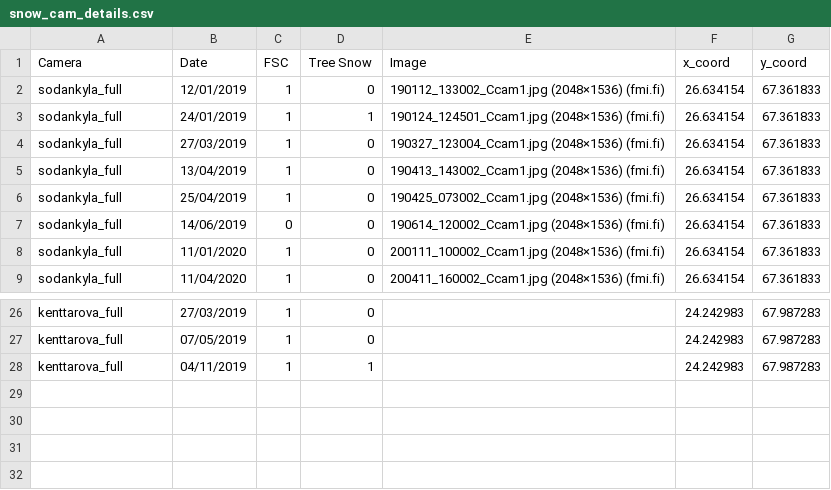
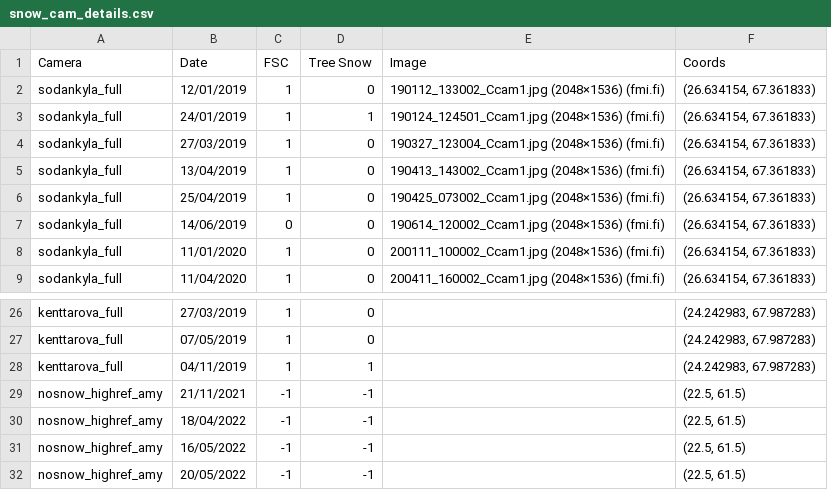
Before and after one commit to thomaslaraia/Snowstradamus, a CSV file: snow_cam_details.csv, drawn as a sheet; only a part is shown, gaps mark what is left out; removed rows and columns are numbered as before the commit, all else as after; the diff names each change by its address in the sheet, - before the commit and + after, or states it on an @@ line.

Commit message:
updated csv for new cams

```diff
--- a/snow_cam_details.csv
+++ b/snow_cam_details.csv
-column F (x_coord), rows 2-9: all 26.634154; rows 26-28: all 24.242983
-column G (y_coord), rows 2-9: all 67.361833; rows 26-28: all 67.987283
+column F (Coords), rows 2-9: all (26.634154, 67.361833); rows 26-28: all (24.242983, 67.987283)
+row 29: nosnow_highref_amy | 21/11/2021 | -1 | -1 |  | (22.5, 61.5)
+row 30: nosnow_highref_amy | 18/04/2022 | -1 | -1 |  | (22.5, 61.5)
+row 31: nosnow_highref_amy | 16/05/2022 | -1 | -1 |  | (22.5, 61.5)
+row 32: nosnow_highref_amy | 20/05/2022 | -1 | -1 |  | (22.5, 61.5)
```
